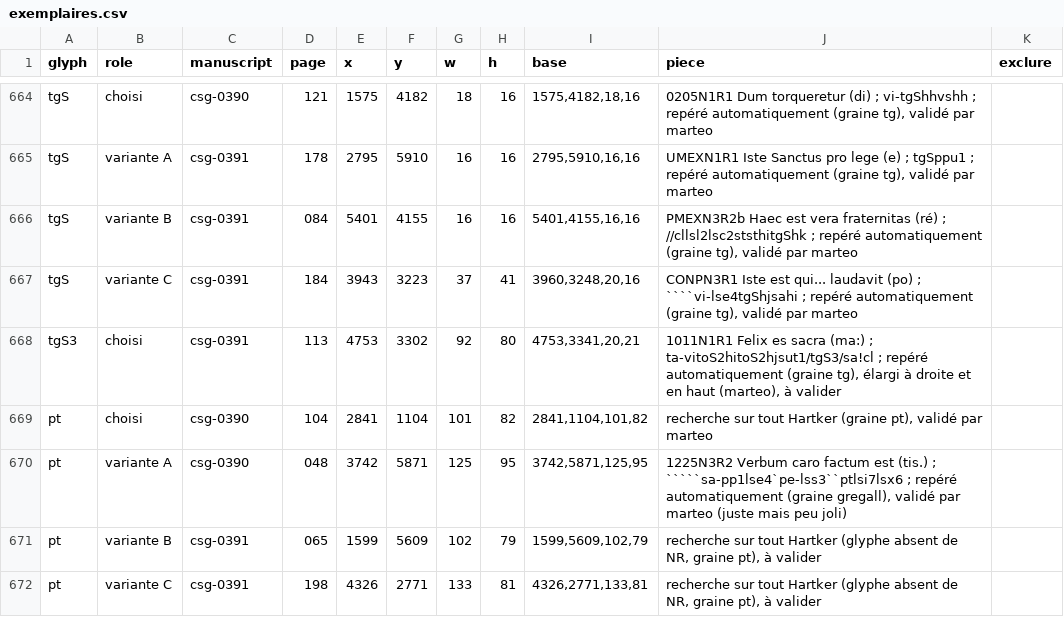
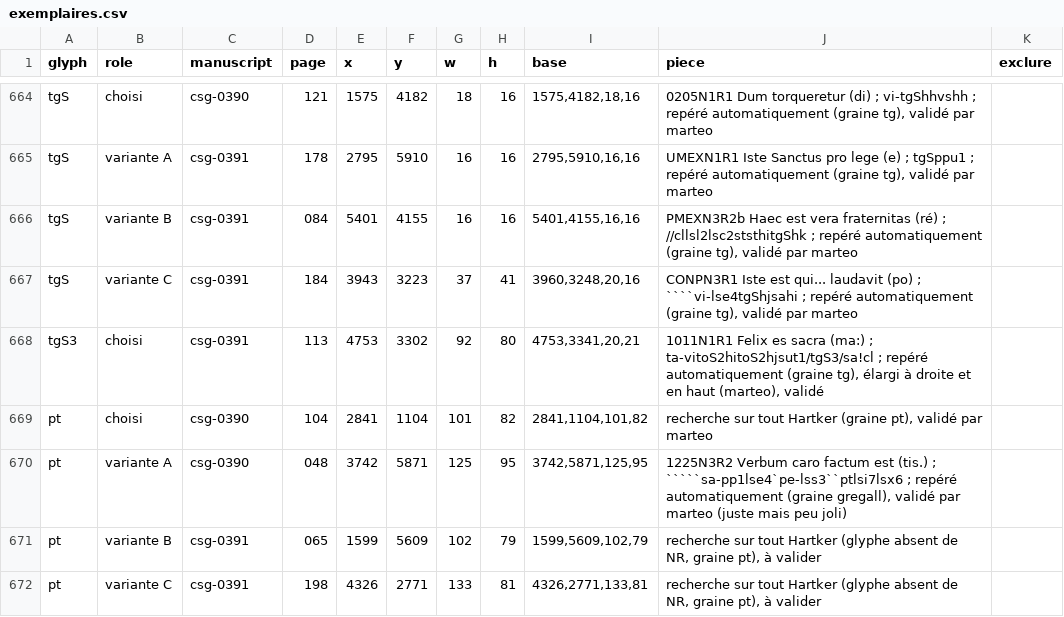
Before and after one commit to Nocturnale-Romanum/tooling, a CSV file: .claude/skills/grehartker/sources/exemplaires.csv, drawn as a sheet; only a part is shown, gaps mark what is left out; the diff names each change by its address in the sheet, - before the commit and + after, or states it on an @@ line.

```diff
--- a/.claude/skills/grehartker/sources/exemplaires.csv
+++ b/.claude/skills/grehartker/sources/exemplaires.csv
-J668 (piece): …haut (marteo), à valider
+J668 (piece): …haut (marteo), validé
```
